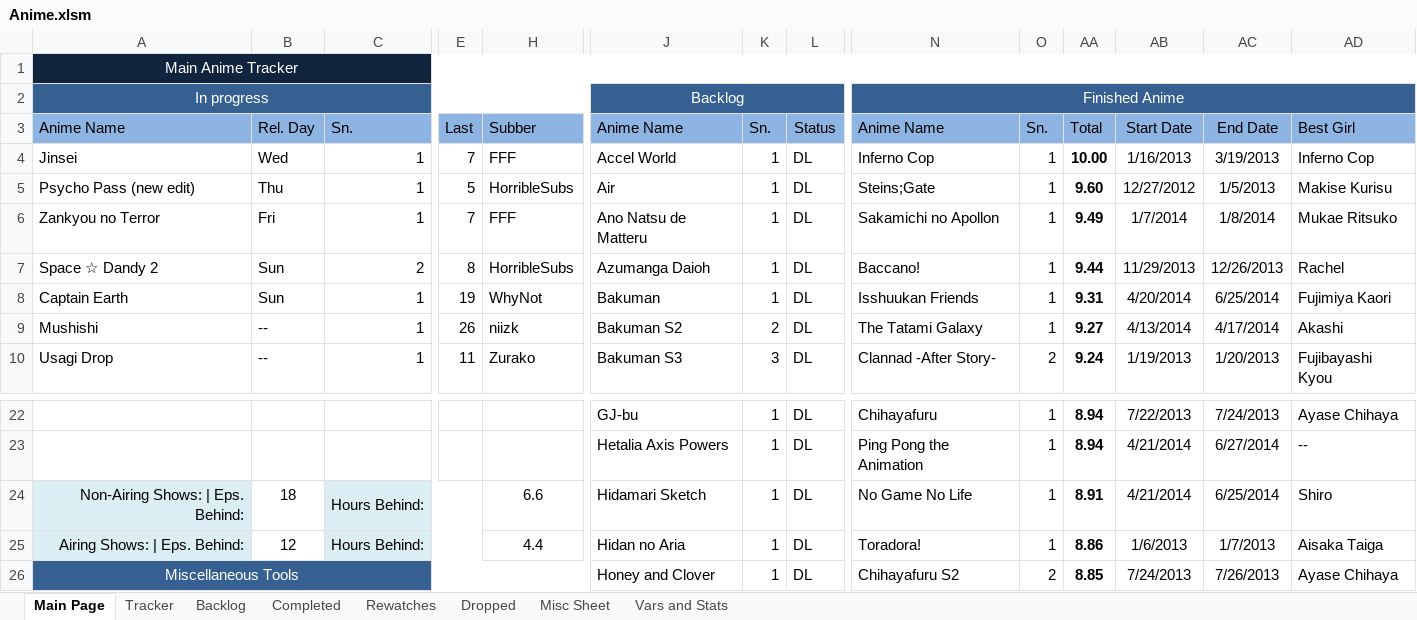
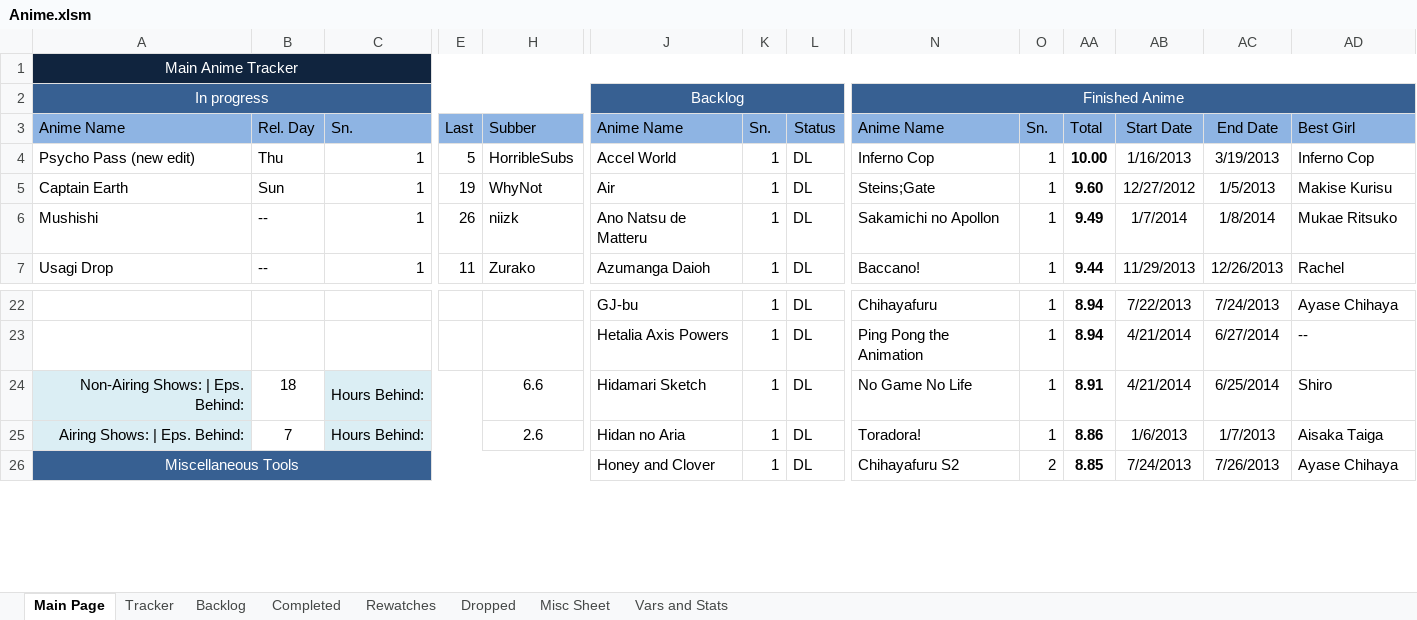
Before and after one commit to Tsukinara/AnimeTracker, an Excel workbook: Anime.xlsm, sheet Main Page, drawn as a sheet; only a part is shown, gaps mark what is left out; values as stored, in another font and other column widths than the file's, no borders; charts and pictures and conditional formats not drawn; removed rows and columns are numbered as before the commit, all else as after; rows hold the shown columns only; the diff covers the shown part only; the diff names each change by its address in the sheet, - before the commit and + after, or states it on an @@ line.

```diff
--- a/Anime.xlsm (sheet Main Page)
+++ b/Anime.xlsm (sheet Main Page)
-row 4: Jinsei | Wed | 1 | 7 | FFF | Accel World | 1 | DL | Inferno Cop | 1 | 10.00 | 1/16/2013 | 3/19/2013 | Inferno Cop
-J4: Air
+J4: Accel World
-N4: Steins;Gate
+N4: Inferno Cop
-AA4: 9.60
+AA4: 10.00
-AB4: 12/27/2012
+AB4: 1/16/2013
-AC4: 1/5/2013
+AC4: 3/19/2013
-AD4: Makise Kurisu
+AD4: Inferno Cop
-row 6: Zankyou no Terror | Fri | 1 | 7 | FFF | Ano Natsu de Matteru | 1 | DL | Sakamichi no Apollon | 1 | 9.49 | 1/7/2014 | 1/8/2014 | Mukae Ritsuko
-row 7: Space ☆ Dandy 2 | Sun | 2 | 8 | HorribleSubs | Azumanga Daioh | 1 | DL | Baccano! | 1 | 9.44 | 11/29/2013 | 12/26/2013 | Rachel
-J5: Bakuman
+J5: Air
-N5: Isshuukan Friends
+N5: Steins;Gate
-AA5: 9.31
+AA5: 9.60
-AB5: 4/20/2014
+AB5: 12/27/2012
-AC5: 6/25/2014
+AC5: 1/5/2013
-AD5: Fujimiya Kaori
+AD5: Makise Kurisu
-J6: Bakuman S2
+J6: Ano Natsu de Matteru
-K6: 2
+K6: 1
-N6: The Tatami Galaxy
+N6: Sakamichi no Apollon
-AA6: 9.27
+AA6: 9.49
-AB6: 4/13/2014
+AB6: 1/7/2014
-AC6: 4/17/2014
+AC6: 1/8/2014
-AD6: Akashi
+AD6: Mukae Ritsuko
-J7: Bakuman S3
+J7: Azumanga Daioh
-K7: 3
+K7: 1
-N7: Clannad -After Story-
+N7: Baccano!
-O7: 2
+O7: 1
-AA7: 9.24
+AA7: 9.44
-AB7: 1/19/2013
+AB7: 11/29/2013
-AC7: 1/20/2013
+AC7: 12/26/2013
-AD7: Fujibayashi Kyou
+AD7: Rachel
-B25: 12
+B25: 7
-H25: 4.4
+H25: 2.6
```
Also changed, not shown: 3 added rows and 20 edited cells elsewhere in this sheet, sheet Vars and Stats, formulas that keep their value, charts or pictures, Anime (Patrick).xlsm.
